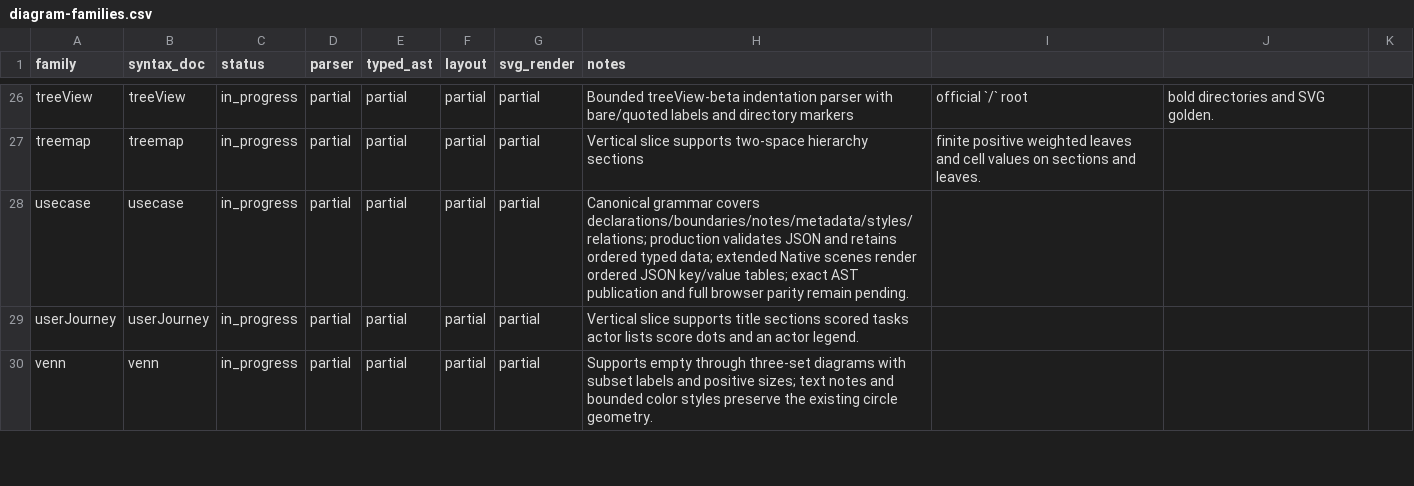
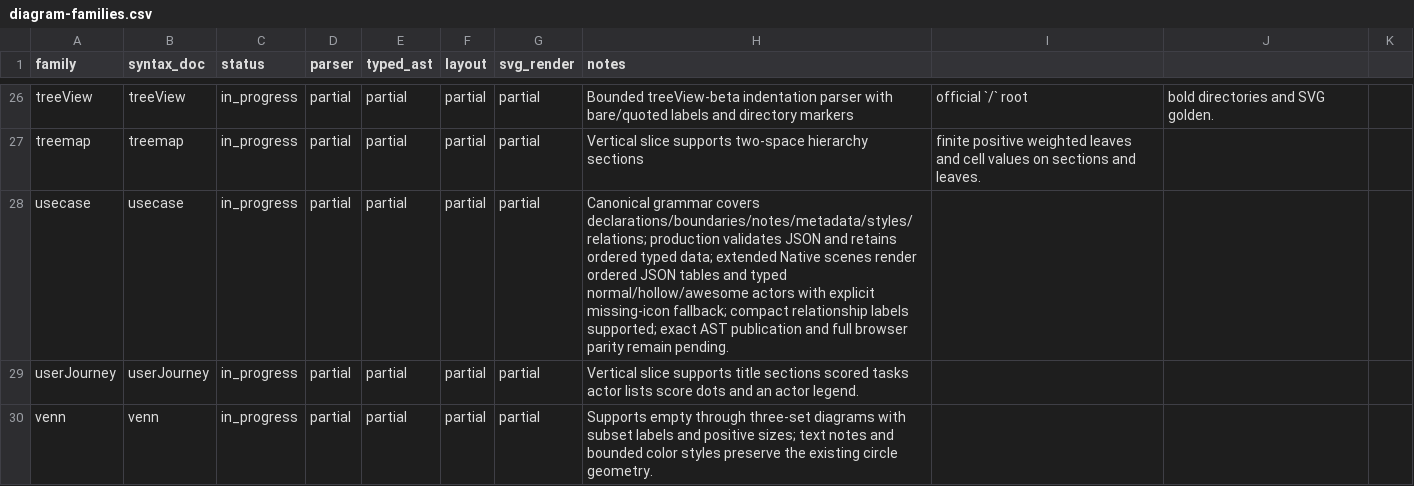
Before and after one commit to botiverse/mermaid-native, a CSV file: compatibility/diagram-families.csv, drawn as a sheet; only a part is shown, gaps mark what is left out.

Commit message:
Render typed usecase actors and accept compact relationship labels

```diff
--- a/compatibility/diagram-families.csv
+++ b/compatibility/diagram-families.csv
@@ -27,3 +27,3 @@ treeView,treeView,in_progress,partial,partial,partial,partial,Bounded treeView-b
 treemap,treemap,in_progress,partial,partial,partial,partial,Vertical slice supports two-space hierarchy sections, finite positive weighted leaves and cell values on sections and leaves.
-usecase,usecase,in_progress,partial,partial,partial,partial,Canonical grammar covers declarations/boundaries/notes/metadata/styles/relations; production validates JSON and retains ordered typed data; extended Native scenes render ordered JSON key/value tables; exact AST publication and full browser parity remain pending.
+usecase,usecase,in_progress,partial,partial,partial,partial,Canonical grammar covers declarations/boundaries/notes/metadata/styles/relations; production validates JSON and retains ordered typed data; extended Native scenes render ordered JSON tables and typed normal/hollow/awesome actors with explicit missing-icon fallback; compact relationship labels supported; exact AST publication and full browser parity remain pending.
 userJourney,userJourney,in_progress,partial,partial,partial,partial,Vertical slice supports title sections scored tasks actor lists score dots and an actor legend.
```
Also changed, not shown: 11 other files.
